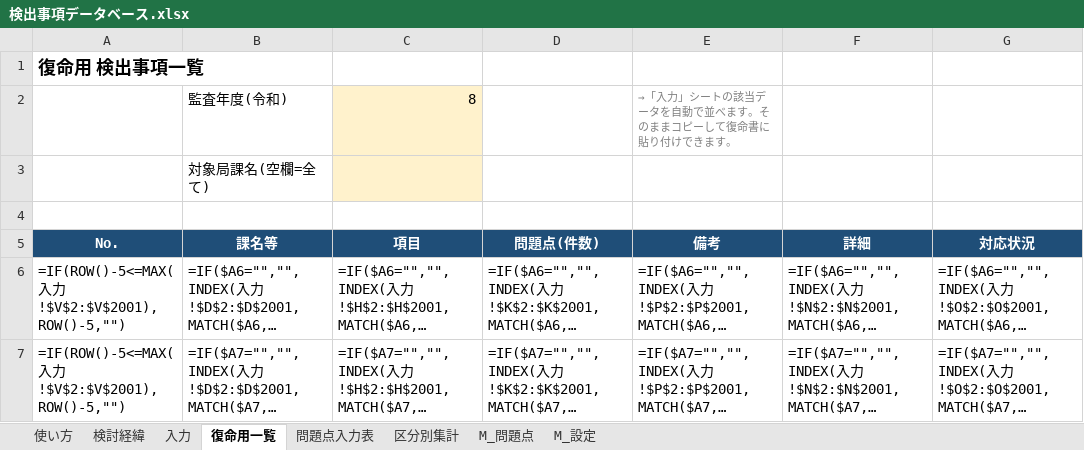
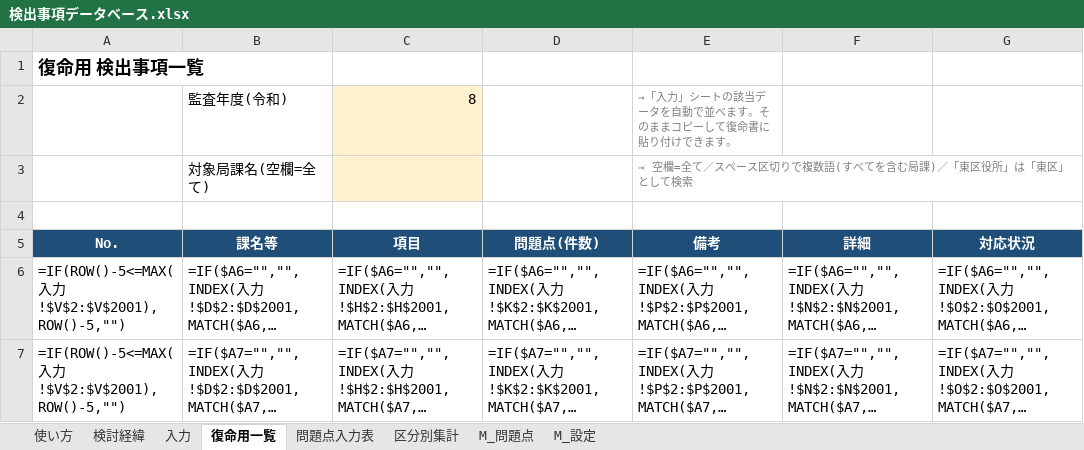
Before and after one commit to iidodo-com/iidodo, an Excel workbook: access_db/検出事項データベース.xlsx, sheet 復命用一覧, drawn as a sheet; only a part is shown; long unchanged cells end in …; values as stored, in another font and other column widths than the file's, no borders; formulas without a stored value are shown as written; the diff names each change by its address in the sheet, - before the commit and + after, or states it on an @@ line.

```diff
--- a/access_db/検出事項データベース.xlsx (sheet 復命用一覧)
+++ b/access_db/検出事項データベース.xlsx (sheet 復命用一覧)
-E3 (備考): (empty)
+E3 (備考): → 空欄=全て／スペース区切りで複数語(すべてを含む局課)／「東区役所」は「東区」として検索
```
Also changed, not shown: sheet 問題点入力表, hidden cells, 2 other files.
